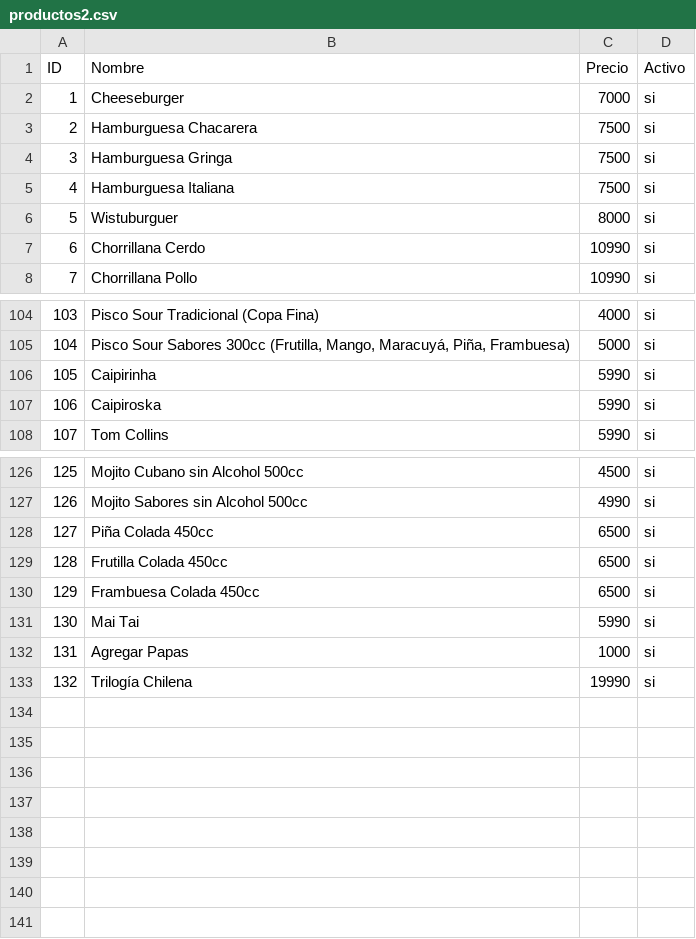
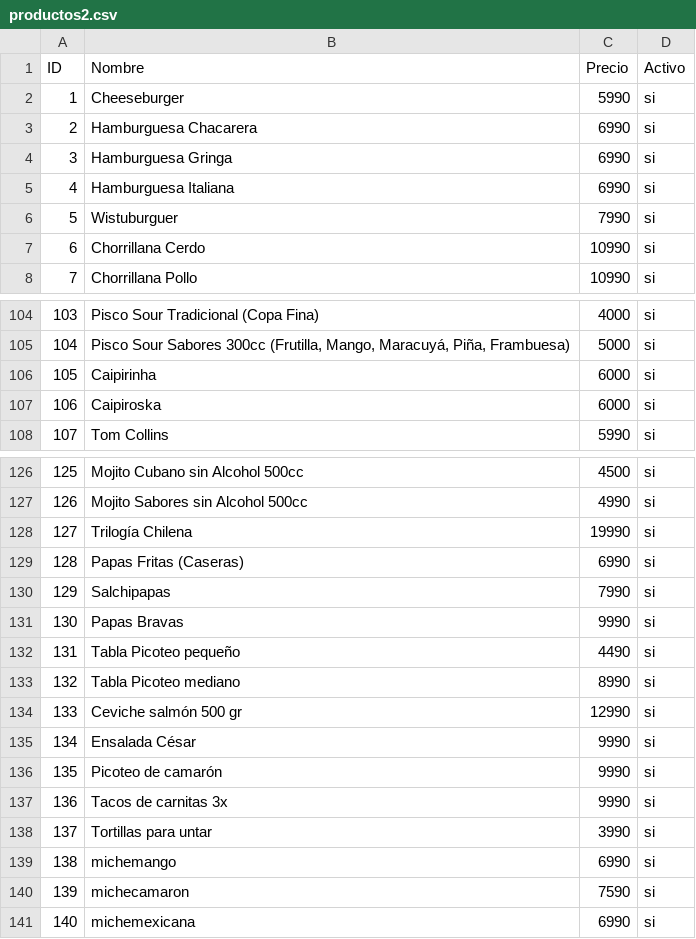
Before and after one commit to sebastiancordovaw2/vue-ionic-inicio-pinia, a CSV file: public/productos2.csv, drawn as a sheet; only a part is shown, gaps mark what is left out; removed rows and columns are numbered as before the commit, all else as after; the diff covers the shown part only; the diff names each change by its address in the sheet, - before the commit and + after, or states it on an @@ line.

Commit message:
Update productos2.csv

```diff
--- a/public/productos2.csv
+++ b/public/productos2.csv
-C2 (Precio): 7000
+C2 (Precio): 5990
-C3:C5 (Precio): 7500
+C3:C5 (Precio): 6990
-C6 (Precio): 8000
+C6 (Precio): 7990
-C106:C107 (Precio): 5990
+C106:C107 (Precio): 6000
-row 128: 127 | Piña Colada 450cc | 6500 | si
-row 129: 128 | Frutilla Colada 450cc | 6500 | si
-row 130: 129 | Frambuesa Colada 450cc | 6500 | si
-row 131: 130 | Mai Tai | 5990 | si
-row 132: 131 | Agregar Papas | 1000 | si
@@ column A (ID) renumbered in row 128 @@
+row 129: 128 | Papas Fritas (Caseras) | 6990 | si
+row 130: 129 | Salchipapas | 7990 | si
+row 131: 130 | Papas Bravas | 9990 | si
+row 132: 131 | Tabla Picoteo pequeño | 4490 | si
+row 133: 132 | Tabla Picoteo mediano | 8990 | si
+row 134: 133 | Ceviche salmón 500 gr | 12990 | si
+row 135: 134 | Ensalada César | 9990 | si
+row 136: 135 | Picoteo de camarón | 9990 | si
+row 137: 136 | Tacos de carnitas 3x | 9990 | si
+row 138: 137 | Tortillas para untar | 3990 | si
+row 139: 138 | michemango | 6990 | si
+row 140: 139 | michecamaron | 7590 | si
+row 141: 140 | michemexicana | 6990 | si
```
Also changed, not shown: 8 edited cells elsewhere in this file.
